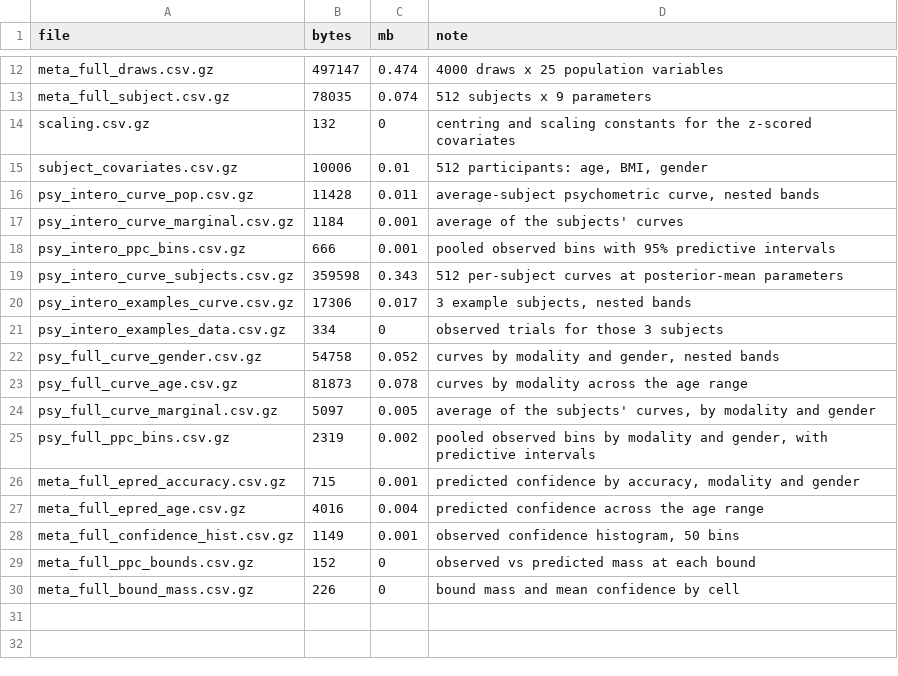
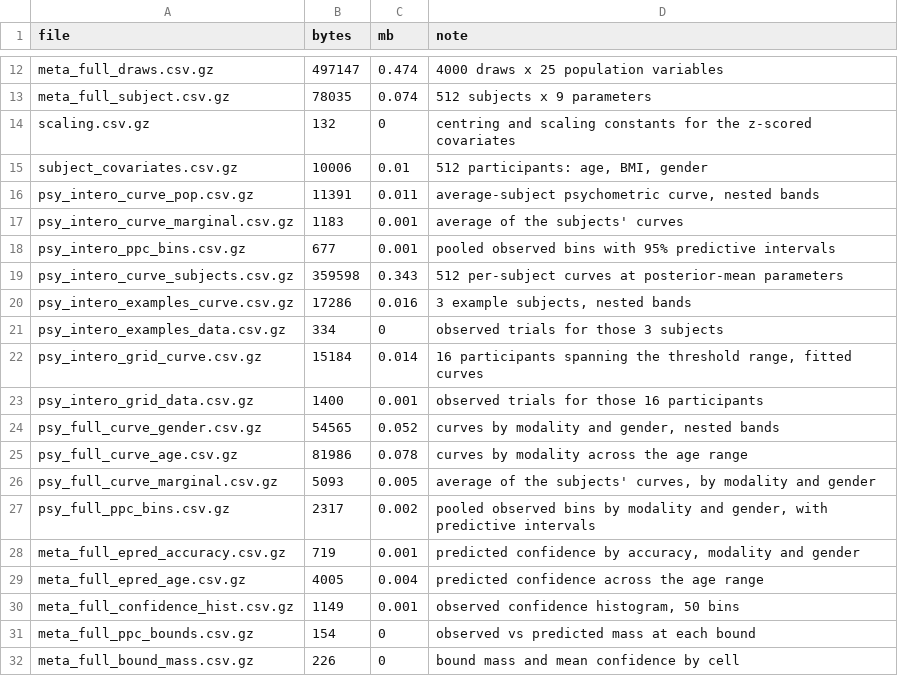
Before and after one commit to embodied-computation-group/Cardioception, a CSV file: tutorials/results/small/sizes.csv, drawn as a sheet; only a part is shown, gaps mark what is left out.

Commit message:
Fix the posterior predictive figure and add a per-participant fit check
The pooled predictive panel plotted observed bins against the curve of the
average participant, which is not the curve pooled data estimate. The average
of the participants' curves was computed and written to the bundle but never
drawn, so a model that fits looked like one that does not.

Measured rather than eyeballed: 60 of 61 pooled bins fall inside their 95%
predictive interval for the full model, 16 of 17 for the intercept-only one,
against nominal 95%. The single miss is 0.256 against an upper bound of 0.253.
The fit was never the problem.

The panel now draws both curves, solid for the one the points track, and the
coverage count is in the page so the claim rests on a number rather than on
how a figure looks.

Adds the check the Hierarchical Interoception toolbox recommends and which
this had been missing: sixteen participants spanning the threshold range,
each fitted curve against that participant's own trials. Nothing is pooled,
so a departure is misfit rather than an artefact of mixing people together.
That is now the primary check in the documentation, with the pooled version
second and carrying its caveat.

Checked the model against the toolbox tutorial while here. The likelihood
matches it exactly.

```diff
--- a/tutorials/results/small/sizes.csv
+++ b/tutorials/results/small/sizes.csv
@@ -15,16 +15,18 @@
 "subject_covariates.csv.gz",10006,0.01,"512 participants: age, BMI, gender"
-"psy_intero_curve_pop.csv.gz",11428,0.011,"average-subject psychometric curve, nested bands"
-"psy_intero_curve_marginal.csv.gz",1184,0.001,"average of the subjects' curves"
-"psy_intero_ppc_bins.csv.gz",666,0.001,"pooled observed bins with 95% predictive intervals"
+"psy_intero_curve_pop.csv.gz",11391,0.011,"average-subject psychometric curve, nested bands"
+"psy_intero_curve_marginal.csv.gz",1183,0.001,"average of the subjects' curves"
+"psy_intero_ppc_bins.csv.gz",677,0.001,"pooled observed bins with 95% predictive intervals"
 "psy_intero_curve_subjects.csv.gz",359598,0.343,"512 per-subject curves at posterior-mean parameters"
-"psy_intero_examples_curve.csv.gz",17306,0.017,"3 example subjects, nested bands"
+"psy_intero_examples_curve.csv.gz",17286,0.016,"3 example subjects, nested bands"
 "psy_intero_examples_data.csv.gz",334,0,"observed trials for those 3 subjects"
-"psy_full_curve_gender.csv.gz",54758,0.052,"curves by modality and gender, nested bands"
-"psy_full_curve_age.csv.gz",81873,0.078,"curves by modality across the age range"
-"psy_full_curve_marginal.csv.gz",5097,0.005,"average of the subjects' curves, by modality and gender"
-"psy_full_ppc_bins.csv.gz",2319,0.002,"pooled observed bins by modality and gender, with predictive intervals"
-"meta_full_epred_accuracy.csv.gz",715,0.001,"predicted confidence by accuracy, modality and gender"
-"meta_full_epred_age.csv.gz",4016,0.004,"predicted confidence across the age range"
+"psy_intero_grid_curve.csv.gz",15184,0.014,"16 participants spanning the threshold range, fitted curves"
+"psy_intero_grid_data.csv.gz",1400,0.001,"observed trials for those 16 participants"
+"psy_full_curve_gender.csv.gz",54565,0.052,"curves by modality and gender, nested bands"
+"psy_full_curve_age.csv.gz",81986,0.078,"curves by modality across the age range"
+"psy_full_curve_marginal.csv.gz",5093,0.005,"average of the subjects' curves, by modality and gender"
+"psy_full_ppc_bins.csv.gz",2317,0.002,"pooled observed bins by modality and gender, with predictive intervals"
+"meta_full_epred_accuracy.csv.gz",719,0.001,"predicted confidence by accuracy, modality and gender"
+"meta_full_epred_age.csv.gz",4005,0.004,"predicted confidence across the age range"
 "meta_full_confidence_hist.csv.gz",1149,0.001,"observed confidence histogram, 50 bins"
-"meta_full_ppc_bounds.csv.gz",152,0,"observed vs predicted mass at each bound"
+"meta_full_ppc_bounds.csv.gz",154,0,"observed vs predicted mass at each bound"
 "meta_full_bound_mass.csv.gz",226,0,"bound mass and mean confidence by cell"
```
Also changed, not shown: 24 other files.
